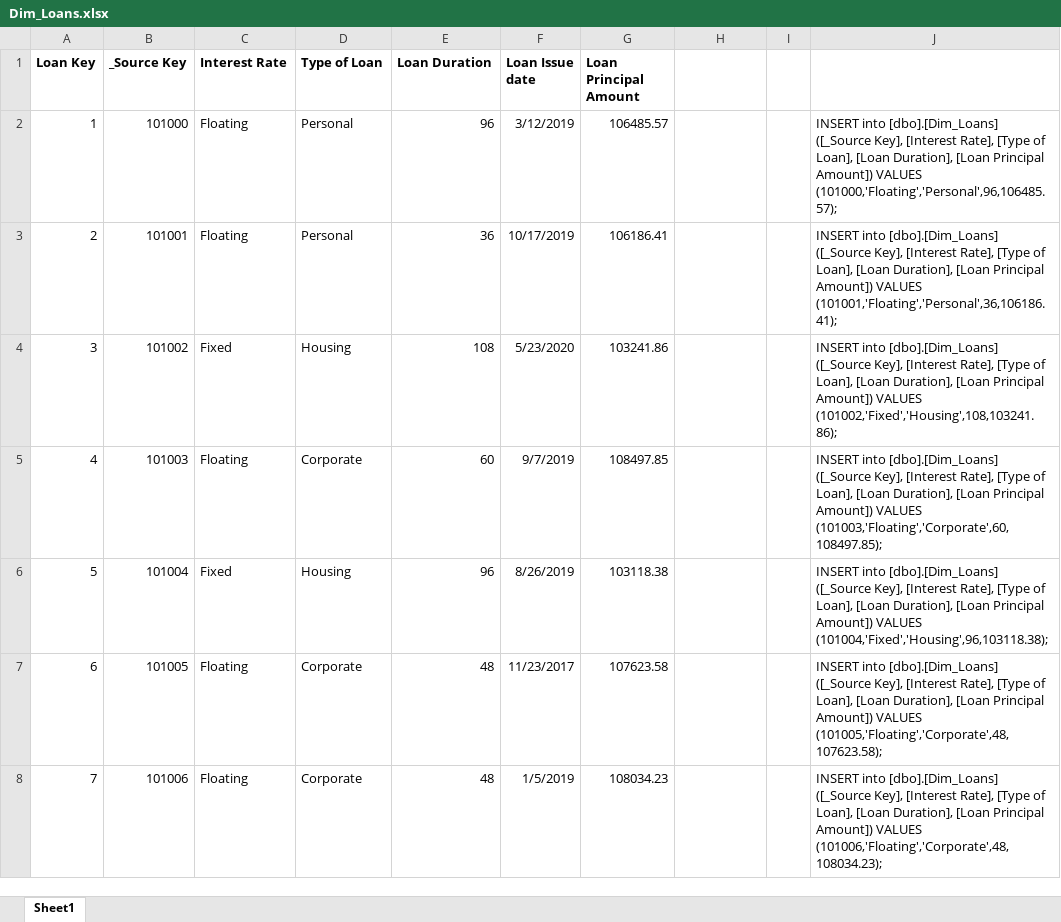
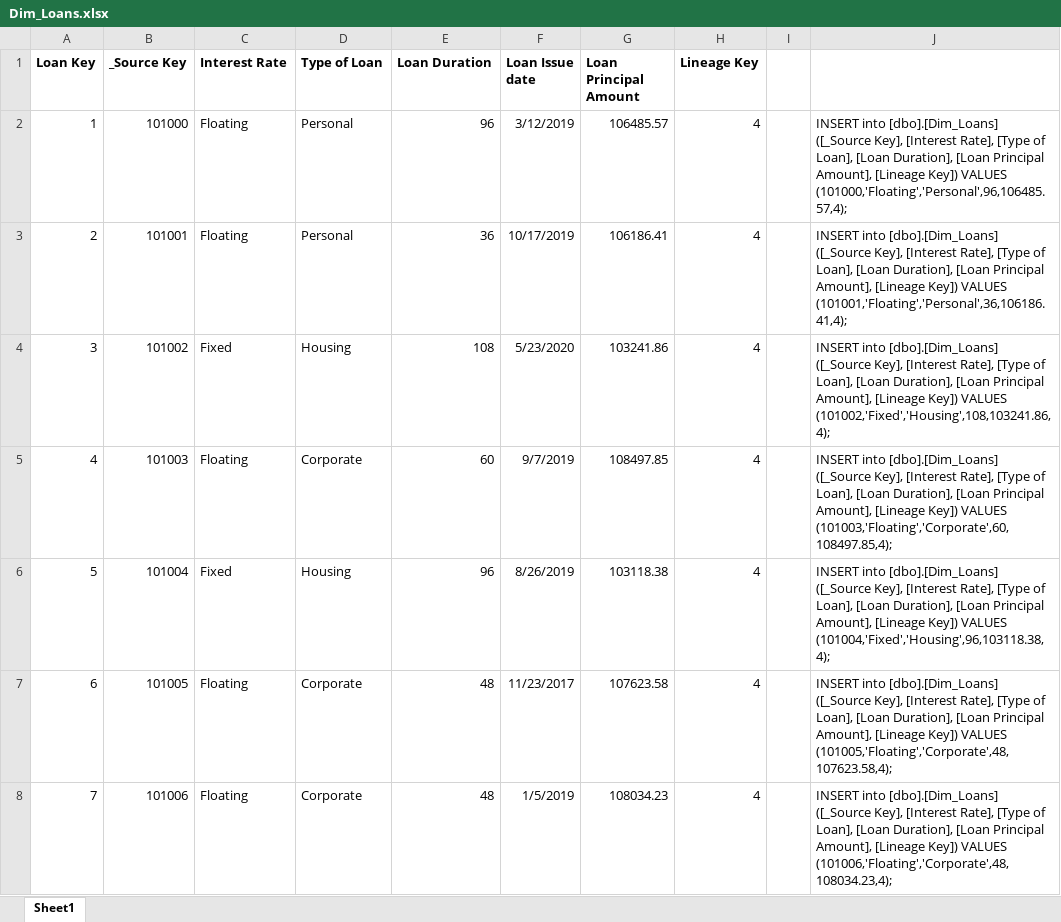
Before and after one commit to vintas/Loan-Data-Warehouse, an Excel workbook: Dummy Data/Dim_Loans.xlsx, sheet Sheet1, drawn as a sheet; only a part is shown; values as stored, in another font and other column widths than the file's, no borders; the diff covers the shown part only; the diff names each change by its address in the sheet, - before the commit and + after, or states it on an @@ line.

Commit message:
Lineage added to Dim_Loans and shortened excel to 60 loans

```diff
--- a/Dummy Data/Dim_Loans.xlsx (sheet Sheet1)
+++ b/Dummy Data/Dim_Loans.xlsx (sheet Sheet1)
-H1: (empty)
+H1: Lineage Key
-H2:H8 (Lineage Key): (empty)
+H2:H8 (Lineage Key): 4
-J2: …[Loan Principal Amount]) VALUES (101000,'Floating','Personal',96,106485.57);
+J2: …[Loan Principal Amount], [Lineage Key]) VALUES (101000,'Floating','Personal',96,106485.57,4);
-J3: …[Loan Principal Amount]) VALUES (101001,'Floating','Personal',36,106186.41);
+J3: …[Loan Principal Amount], [Lineage Key]) VALUES (101001,'Floating','Personal',36,106186.41,4);
-J4: …[Loan Principal Amount]) VALUES (101002,'Fixed','Housing',108,103241.86);
+J4: …[Loan Principal Amount], [Lineage Key]) VALUES (101002,'Fixed','Housing',108,103241.86,4);
-J5: …[Loan Principal Amount]) VALUES (101003,'Floating','Corporate',60,108497.85);
+J5: …[Loan Principal Amount], [Lineage Key]) VALUES (101003,'Floating','Corporate',60,108497.85,4);
-J6: …[Loan Principal Amount]) VALUES (101004,'Fixed','Housing',96,103118.38);
+J6: …[Loan Principal Amount], [Lineage Key]) VALUES (101004,'Fixed','Housing',96,103118.38,4);
-J7: …[Loan Principal Amount]) VALUES (101005,'Floating','Corporate',48,107623.58);
+J7: …[Loan Principal Amount], [Lineage Key]) VALUES (101005,'Floating','Corporate',48,107623.58,4);
-J8: …[Loan Principal Amount]) VALUES (101006,'Floating','Corporate',48,108034.23);
+J8: …[Loan Principal Amount], [Lineage Key]) VALUES (101006,'Floating','Corporate',48,108034.23,4);
```
Also changed, not shown: 40 removed rows and 106 edited cells elsewhere in this sheet, 1 other file.
